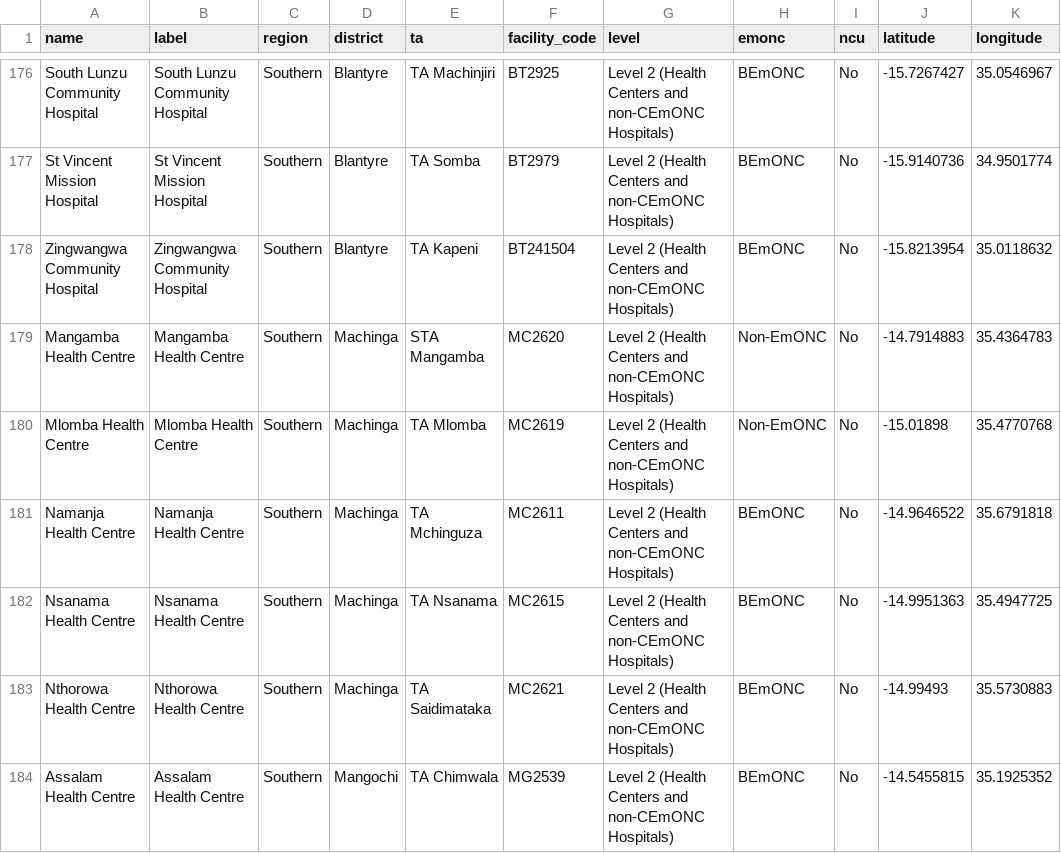
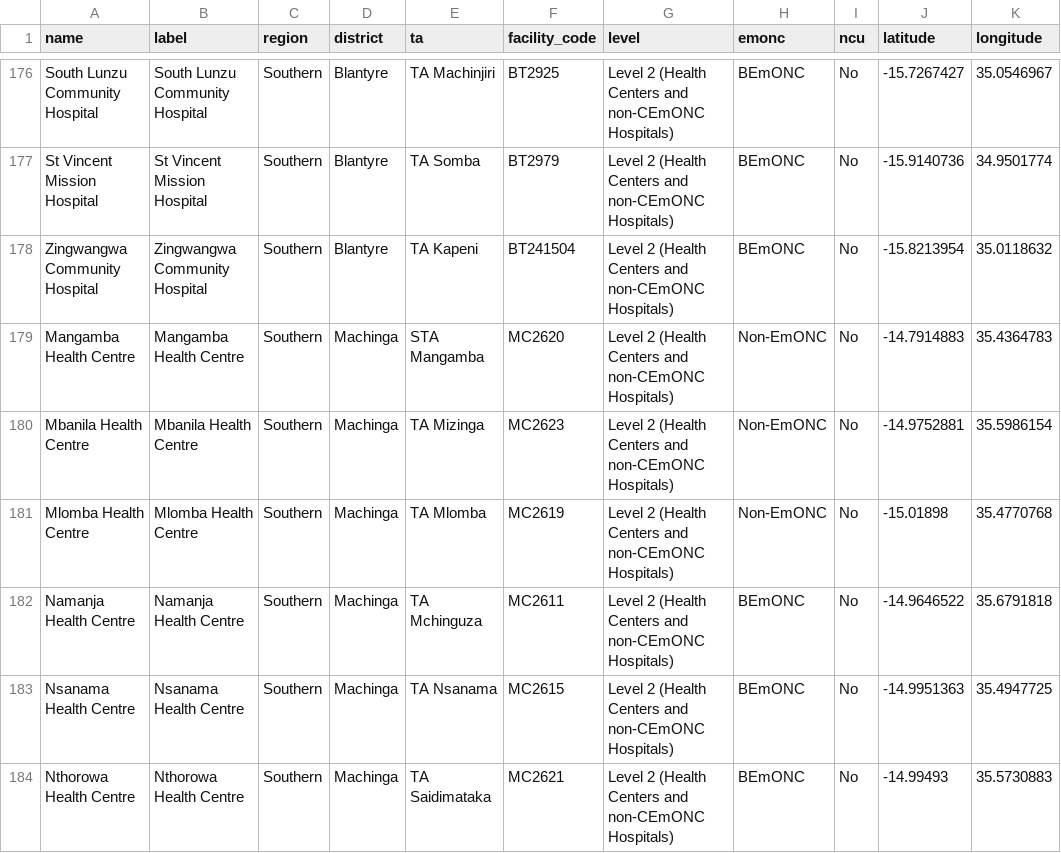
Before and after one commit to shinobi-hunter/kobo-media, a CSV file: health_facilities/health_facilities_details.csv, drawn as a sheet; only a part is shown, gaps mark what is left out; the shorter side is filled out with more unchanged rows; the diff names each change by its address in the sheet, - before the commit and + after, or states it on an @@ line.

Commit message:
Sync Official HF Registry

```diff
--- a/health_facilities/health_facilities_details.csv
+++ b/health_facilities/health_facilities_details.csv
+row 180: Mbanila Health Centre | Mbanila Health Centre | Southern | Machinga | TA Mizinga | MC2623 | Level 2 (Health Centers and non-CEmONC Hospitals) | Non-EmONC | No | -14.9752881 | 35.5986154
```
